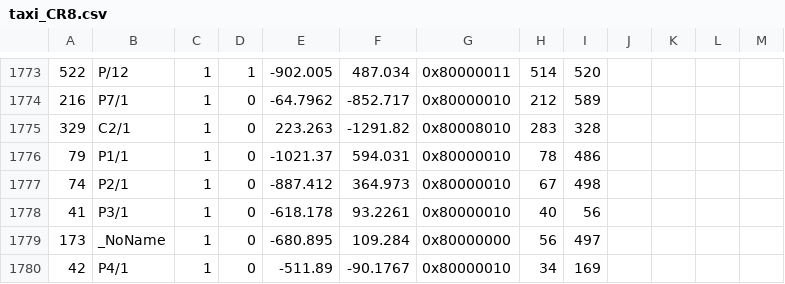
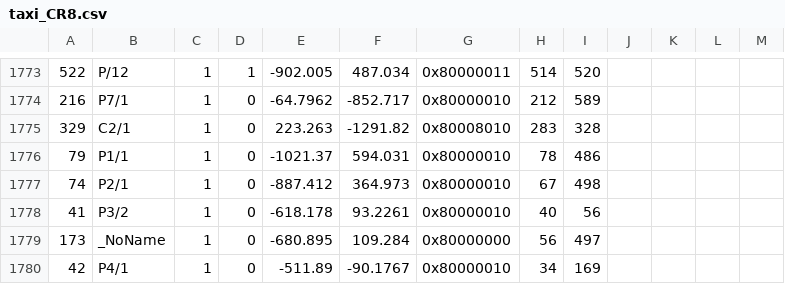
Before and after one commit to a6rst/CR8-ATC4, a CSV file: PORT/RJAA/GROUND/taxi_CR8.csv, drawn as a sheet; only a part is shown, gaps mark what is left out.

Commit message:
v0.13.0.1
forgot this, sry

```diff
--- a/PORT/RJAA/GROUND/taxi_CR8.csv
+++ b/PORT/RJAA/GROUND/taxi_CR8.csv
@@ -1777,3 +1777,3 @@
 74,P2/1,1,0,-887.412,364.973,0x80000010,67,498
-41,P3/1,1,0,-618.178,93.2261,0x80000010,40,56
+41,P3/2,1,0,-618.178,93.2261,0x80000010,40,56
 173,_NoName,1,0,-680.895,109.284,0x80000000,56,497
```
